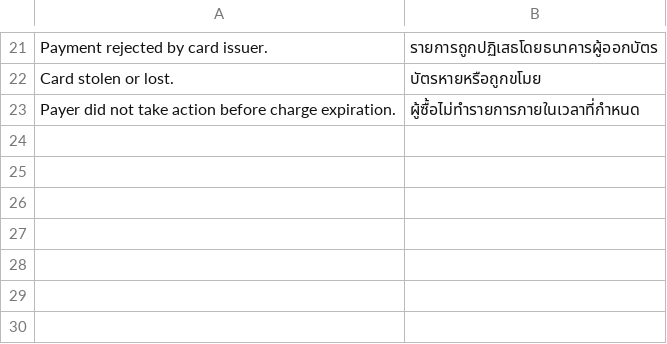
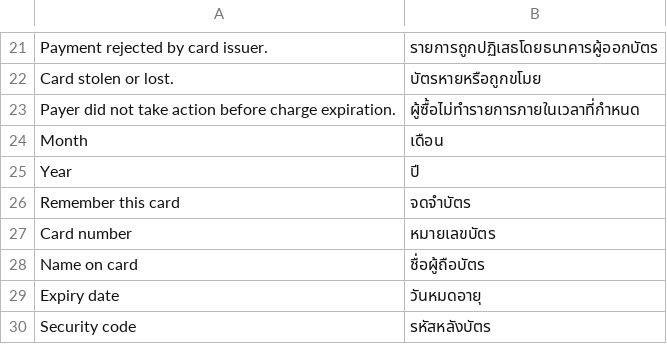
Before and after one commit to omise/omise-magento, a CSV file: i18n/th_TH.csv, drawn as a sheet; only a part is shown, gaps mark what is left out; the diff names each change by its address in the sheet, - before the commit and + after, or states it on an @@ line.

Commit message:
add transaction card field

```diff
--- a/i18n/th_TH.csv
+++ b/i18n/th_TH.csv
+row 24: Month | เดือน
+row 25: Year | ปี
+row 26: Remember this card | จดจำบัตร
+row 27: Card number | หมายเลขบัตร
+row 28: Name on card | ชื่อผู้ถือบัตร
+row 29: Expiry date | วันหมดอายุ
+row 30: Security code | รหัสหลังบัตร
```
Also changed, not shown: 2 other files.
